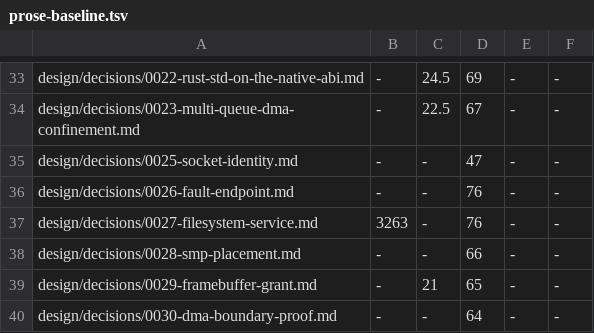
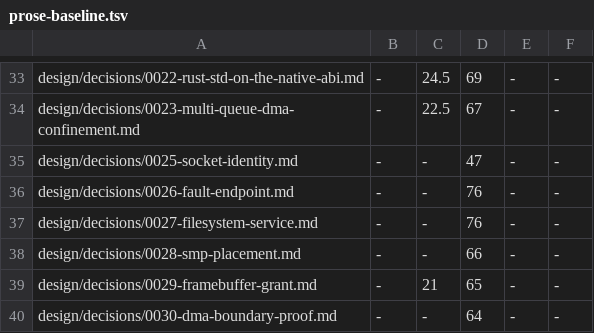
Before and after one commit to calef/nife, a TSV file: design/prose-baseline.tsv, drawn as a sheet; only a part is shown, gaps mark what is left out.

```diff
--- a/design/prose-baseline.tsv
+++ b/design/prose-baseline.tsv
@@ -36,3 +36,3 @@ design/decisions/0025-socket-identity.md	-	-	47	-	-
 design/decisions/0026-fault-endpoint.md	-	-	76	-	-
-design/decisions/0027-filesystem-service.md	3263	-	76	-	-
+design/decisions/0027-filesystem-service.md	-	-	76	-	-
 design/decisions/0028-smp-placement.md	-	-	66	-	-
```
Also changed, not shown: 3 other files.
